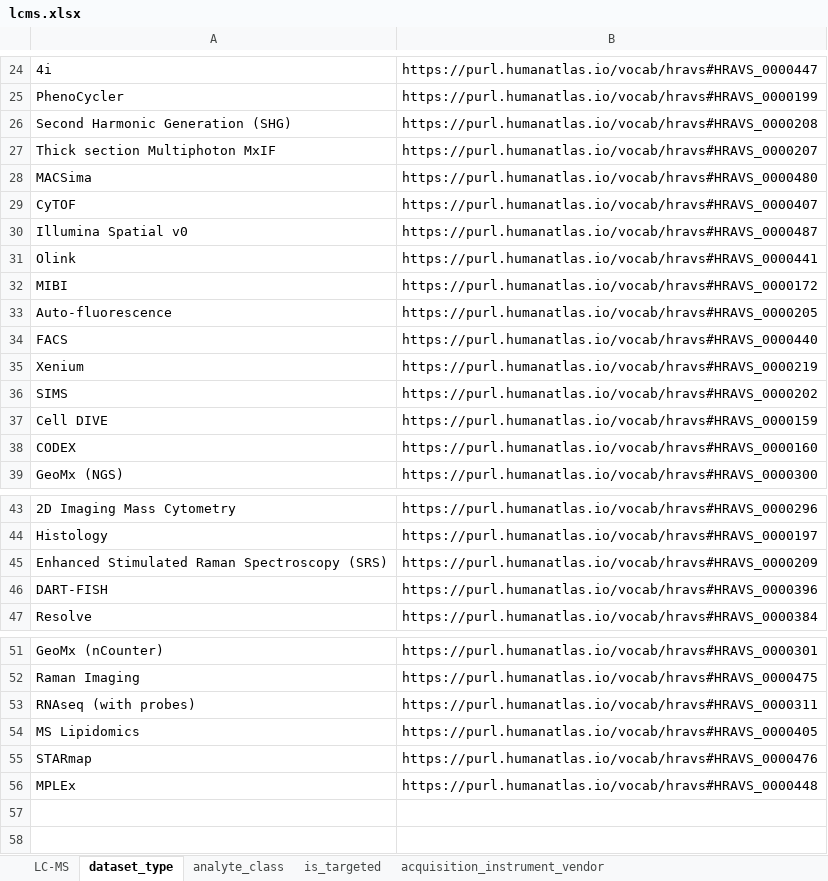
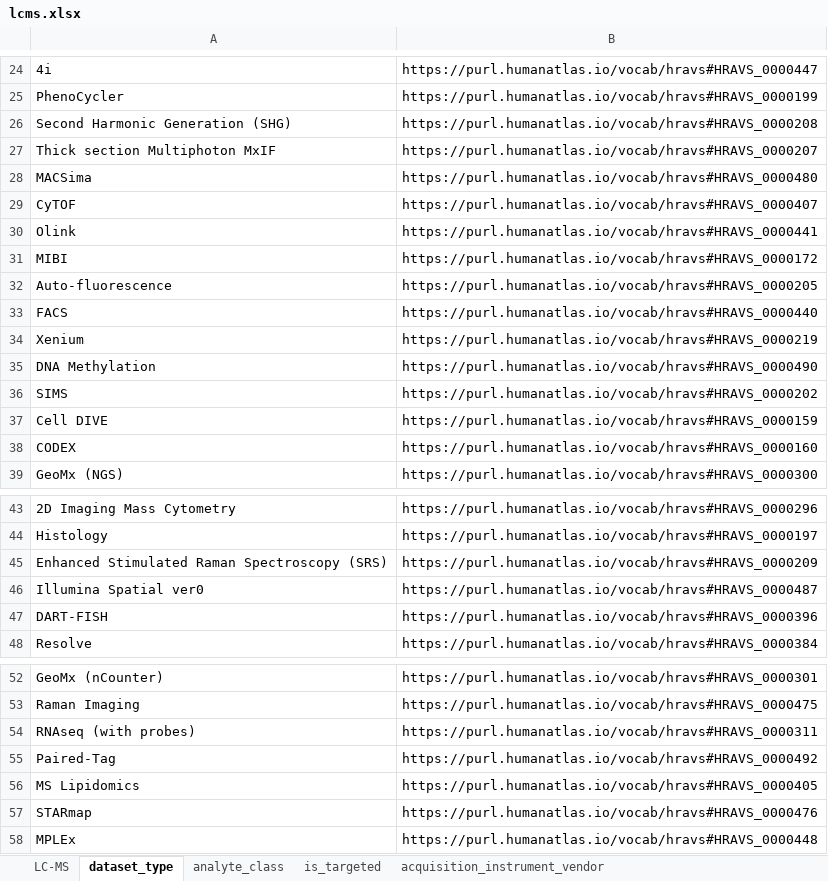
Before and after one commit to hubmapconsortium/dataset-metadata-spreadsheet, an Excel workbook: lcms/latest/lcms.xlsx, sheet dataset_type, drawn as a sheet; only a part is shown, gaps mark what is left out; values as stored, in another font and other column widths than the file's, no borders; removed rows and columns are numbered as before the commit, all else as after; the diff names each change by its address in the sheet, - before the commit and + after, or states it on an @@ line.

```diff
--- a/lcms/latest/lcms.xlsx (sheet dataset_type)
+++ b/lcms/latest/lcms.xlsx (sheet dataset_type)
-row 30: Illumina Spatial v0 | https://purl.humanatlas.io/vocab/hravs#HRAVS_0000487
+row 35: DNA Methylation | https://purl.humanatlas.io/vocab/hravs#HRAVS_0000490
+row 46: Illumina Spatial ver0 | https://purl.humanatlas.io/vocab/hravs#HRAVS_0000487
+row 55: Paired-Tag | https://purl.humanatlas.io/vocab/hravs#HRAVS_0000492
```
Also changed, not shown: sheet acquisition_instrument_model, sheet .metadata, lcms/v4.0.0/lcms-v4.0.0.xlsx, 2 other files.
